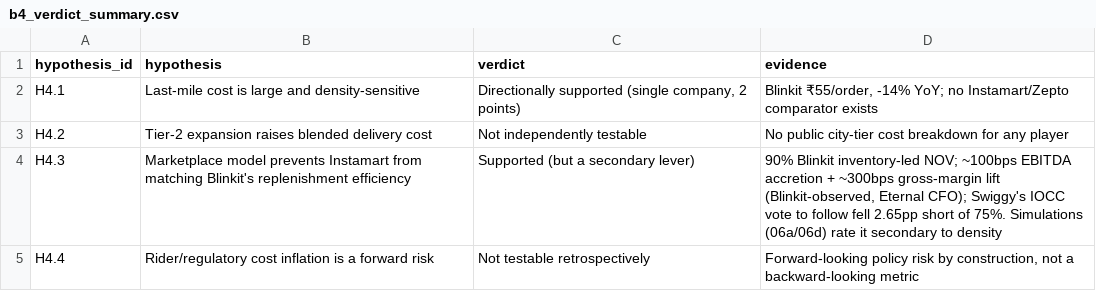
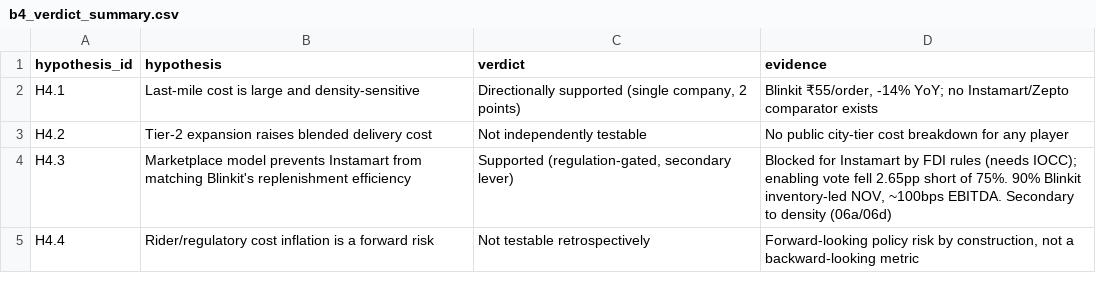
Before and after one commit to addy9051/swiggy-instamart-casestudy, a CSV file: data/processed/b4_verdict_summary.csv, drawn as a sheet.

```diff
--- a/data/processed/b4_verdict_summary.csv
+++ b/data/processed/b4_verdict_summary.csv
@@ -3,3 +3,3 @@ H4.1,Last-mile cost is large and density-sensitive,"Directionally supported (sin
 H4.2,Tier-2 expansion raises blended delivery cost,Not independently testable,No public city-tier cost breakdown for any player
-H4.3,Marketplace model prevents Instamart from matching Blinkit's replenishment efficiency,Supported (but a secondary lever),"90% Blinkit inventory-led NOV; ~100bps EBITDA accretion + ~300bps gross-margin lift (Blinkit-observed, Eternal CFO); Swiggy's IOCC vote to follow fell 2.65pp short of 75%. Simulations (06a/06d) rate it secondary to density"
+H4.3,Marketplace model prevents Instamart from matching Blinkit's replenishment efficiency,"Supported (regulation-gated, secondary lever)","Blocked for Instamart by FDI rules (needs IOCC); enabling vote fell 2.65pp short of 75%. 90% Blinkit inventory-led NOV, ~100bps EBITDA. Secondary to density (06a/06d)"
 H4.4,Rider/regulatory cost inflation is a forward risk,Not testable retrospectively,"Forward-looking policy risk by construction, not a backward-looking metric"
```
Also changed, not shown: data/processed/master_metrics.csv, data/processed/sources.csv, 14 other files.
